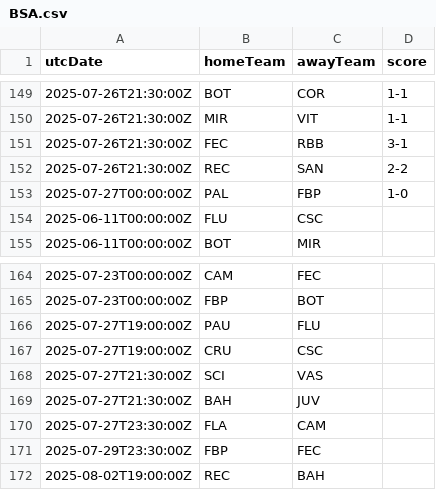
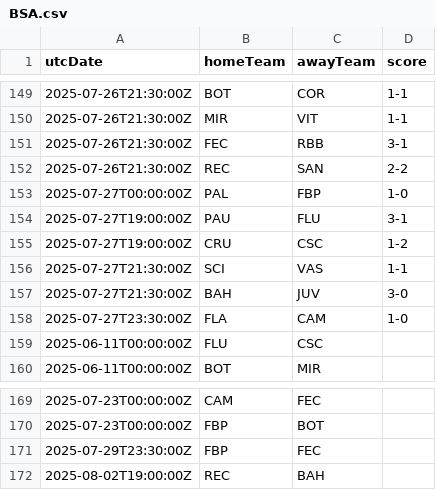
Before and after one commit to cbdq-io/datasets, a CSV file: org/football-data/data/BSA.csv, drawn as a sheet; only a part is shown, gaps mark what is left out; removed rows and columns are numbered as before the commit, all else as after; the diff names each change by its address in the sheet, - before the commit and + after, or states it on an @@ line.

```diff
--- a/org/football-data/data/BSA.csv
+++ b/org/football-data/data/BSA.csv
+row 154: 2025-07-27T19:00:00Z | PAU | FLU | 3-1
+row 155: 2025-07-27T19:00:00Z | CRU | CSC | 1-2
+row 156: 2025-07-27T21:30:00Z | SCI | VAS | 1-1
+row 157: 2025-07-27T21:30:00Z | BAH | JUV | 3-0
+row 158: 2025-07-27T23:30:00Z | FLA | CAM | 1-0
-row 166: 2025-07-27T19:00:00Z | PAU | FLU
-row 167: 2025-07-27T19:00:00Z | CRU | CSC
-row 168: 2025-07-27T21:30:00Z | SCI | VAS
-row 169: 2025-07-27T21:30:00Z | BAH | JUV
-row 170: 2025-07-27T23:30:00Z | FLA | CAM
```
